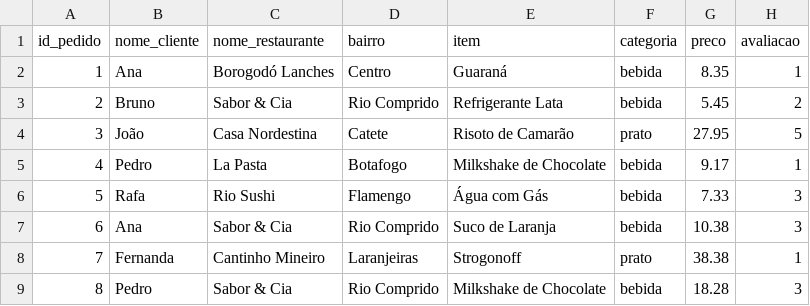
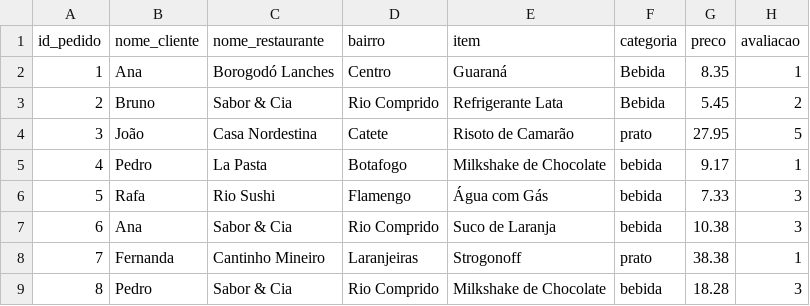
Before and after one commit to taylan04/academic_work_pandas_and_classes_with_csv, a CSV file: pedidos_e_avaliacoes.csv, drawn as a sheet; only a part is shown.

```diff
--- a/pedidos_e_avaliacoes.csv
+++ b/pedidos_e_avaliacoes.csv
@@ -1,4 +1,4 @@
 id_pedido,nome_cliente,nome_restaurante,bairro,item,categoria,preco,avaliacao
-1,Ana,Borogodó Lanches,Centro,Guaraná,bebida,8.35,1
-2,Bruno,Sabor & Cia,Rio Comprido,Refrigerante Lata,bebida,5.45,2
+1,Ana,Borogodó Lanches,Centro,Guaraná,Bebida,8.35,1
+2,Bruno,Sabor & Cia,Rio Comprido,Refrigerante Lata,Bebida,5.45,2
 3,João,Casa Nordestina,Catete,Risoto de Camarão,prato,27.95,5
```
Also changed, not shown: 2 other files.
